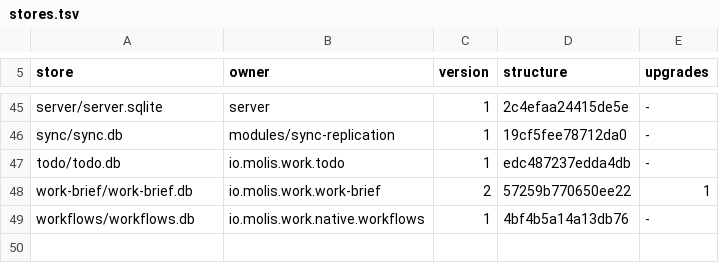
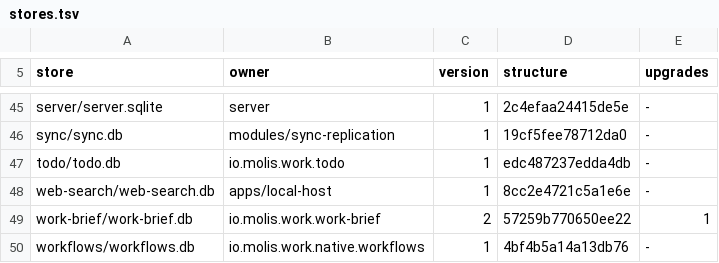
Before and after one commit to molis-ai/molis-work, a TSV file: tooling/gates/schemas/stores.tsv, drawn as a sheet; only a part is shown, gaps mark what is left out; the diff names each change by its address in the sheet, - before the commit and + after, or states it on an @@ line.

```diff
--- a/tooling/gates/schemas/stores.tsv
+++ b/tooling/gates/schemas/stores.tsv
+row 48: web-search/web-search.db | apps/local-host | 1 | 8cc2e4721c5a1e6e | -
```
Also changed, not shown: tooling/gates/actions/actions.tsv, tooling/gates/actions/host-actions.tsv, 31 other files.
